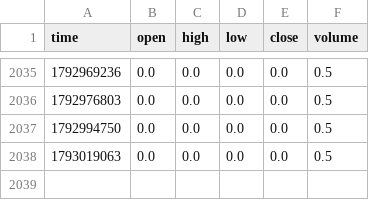
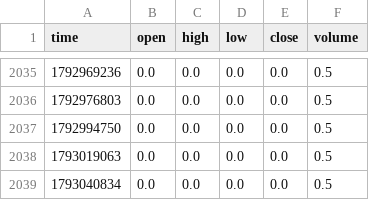
Before and after one commit to GeekRabbit007/tradingview-ml-signals, a CSV file: data/BTCUSDT_1.csv, drawn as a sheet; only a part is shown, gaps mark what is left out; the diff names each change by its address in the sheet, - before the commit and + after, or states it on an @@ line.

```diff
--- a/data/BTCUSDT_1.csv
+++ b/data/BTCUSDT_1.csv
+row 2039: 1793040834 | 0.0 | 0.0 | 0.0 | 0.0 | 0.5
```
Also changed, not shown: data/BTCUSDT_15.csv, data/BTCUSDT_240.csv, 15 other files.
